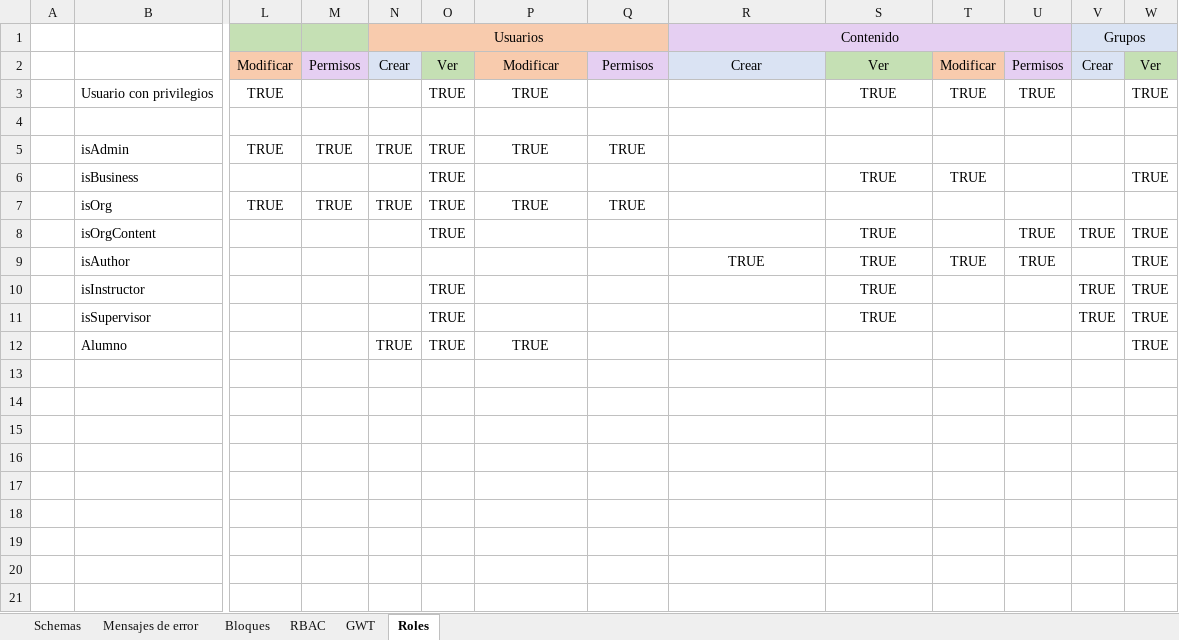
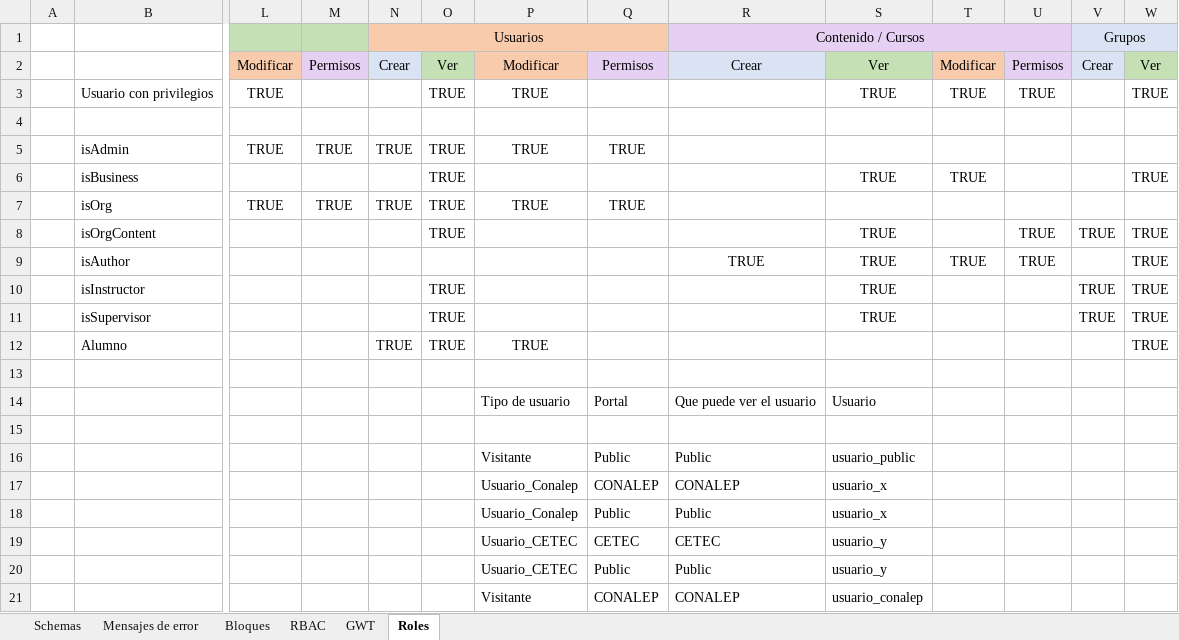
Before and after one commit to ACLSystems/alumno, an Excel workbook: doc/schemas.xlsx, sheet Roles, drawn as a sheet; only a part is shown, gaps mark what is left out; values as stored, in another font and other column widths than the file's, no borders; conditional formats not drawn; rows hold the shown columns only; the diff names each change by its address in the sheet, - before the commit and + after, or states it on an @@ line.

Commit message:
Agregando comentarios al archivo de schemas.xlsx

```diff
--- a/doc/schemas.xlsx (sheet Roles)
+++ b/doc/schemas.xlsx (sheet Roles)
-R1: Contenido
+R1: Contenido / Cursos
+row 14:  |  |  |  |  |  | Tipo de usuario | Portal | Que puede ver el usuario | Usuario
+row 15: (empty)
+row 16:  |  |  |  |  |  | Visitante | Public | Public | usuario_public
+row 17:  |  |  |  |  |  | Usuario_Conalep | CONALEP | CONALEP | usuario_x
+row 18:  |  |  |  |  |  | Usuario_Conalep | Public | Public | usuario_x
+row 19:  |  |  |  |  |  | Usuario_CETEC | CETEC | CETEC | usuario_y
+row 20:  |  |  |  |  |  | Usuario_CETEC | Public | Public | usuario_y
+row 21:  |  |  |  |  |  | Visitante | CONALEP | CONALEP | usuario_conalep
```
